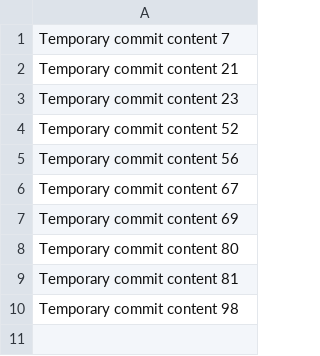
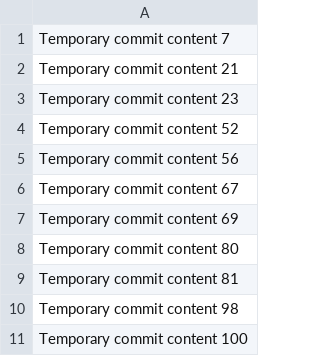
Before and after one commit to avaipstipfi/avaip, a CSV file: data.csv, drawn as a sheet.

```diff
--- a/data.csv
+++ b/data.csv
@@ -10 +10,2 @@ Temporary commit content 81
 Temporary commit content 98
+Temporary commit content 100
```
